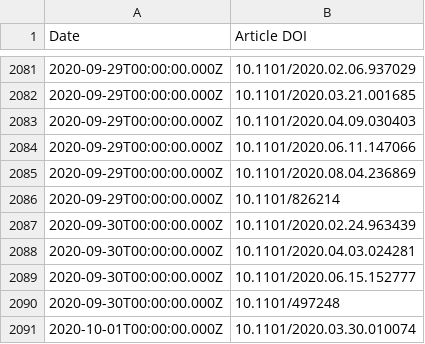
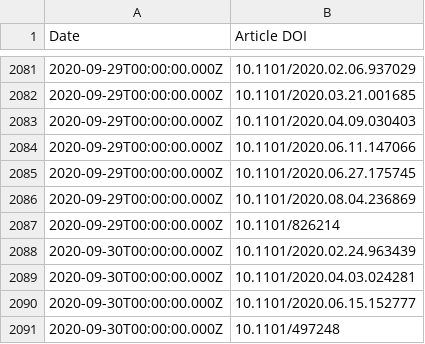
Before and after one commit to sciety/sciety, a CSV file: data/endorsements/b560187e-f2fb-4ff9-a861-a204f3fc0fb0.csv, drawn as a sheet; only a part is shown, gaps mark what is left out; the shorter side is filled out with more unchanged rows; the diff names each change by its address in the sheet, - before the commit and + after, or states it on an @@ line.

```diff
--- a/data/endorsements/b560187e-f2fb-4ff9-a861-a204f3fc0fb0.csv
+++ b/data/endorsements/b560187e-f2fb-4ff9-a861-a204f3fc0fb0.csv
+row 2085: 2020-09-29T00:00:00.000Z | 10.1101/2020.06.27.175745
```
Also changed, not shown: data/reviews/b560187e-f2fb-4ff9-a861-a204f3fc0fb0.csv.
